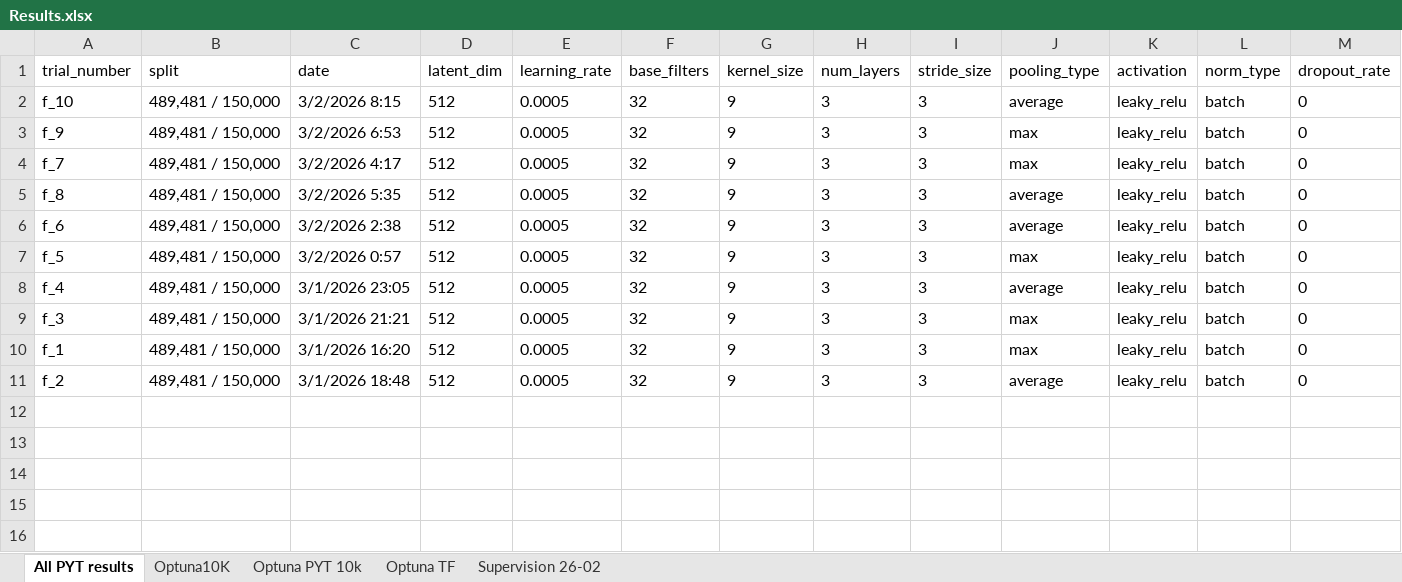
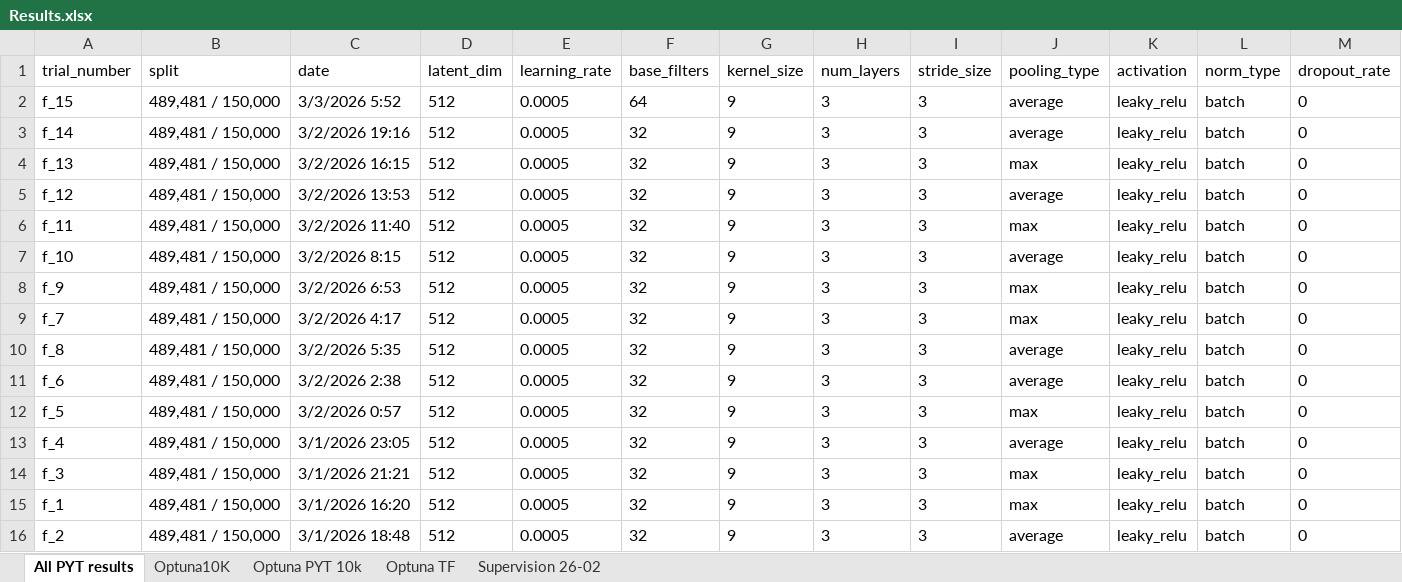
Before and after one commit to antan-itu/Project_of_Anton_-_Unsupervised_Deep_Learning_of_ECGs_Exploring_the_Latent_Space, an Excel workbook: Model Development/results/Results.xlsx, sheet All PYT results, drawn as a sheet; only a part is shown; values as stored, in another font and other column widths than the file's, no borders; table styles not drawn; rows hold the shown columns only; the diff names each change by its address in the sheet, - before the commit and + after, or states it on an @@ line.

```diff
--- a/Model Development/results/Results.xlsx (sheet All PYT results)
+++ b/Model Development/results/Results.xlsx (sheet All PYT results)
+row 2: f_15 | 489,481 / 150,000 | 3/3/2026 5:52 | 512 | 0.0005 | 64 | 9 | 3 | 3 | average | leaky_relu | batch | 0
+row 3: f_14 | 489,481 / 150,000 | 3/2/2026 19:16 | 512 | 0.0005 | 32 | 9 | 3 | 3 | average | leaky_relu | batch | 0
+row 4: f_13 | 489,481 / 150,000 | 3/2/2026 16:15 | 512 | 0.0005 | 32 | 9 | 3 | 3 | max | leaky_relu | batch | 0
+row 5: f_12 | 489,481 / 150,000 | 3/2/2026 13:53 | 512 | 0.0005 | 32 | 9 | 3 | 3 | average | leaky_relu | batch | 0
+row 6: f_11 | 489,481 / 150,000 | 3/2/2026 11:40 | 512 | 0.0005 | 32 | 9 | 3 | 3 | max | leaky_relu | batch | 0
```
Also changed, not shown: 12 other files.
